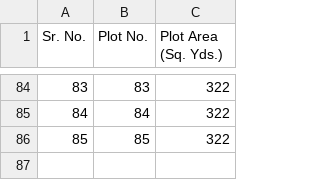
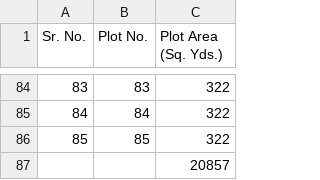
Before and after one commit to Mann-19/didpl-online-crm, a CSV file: crm/documentation/commercial_residential_plot_areas.csv, drawn as a sheet; only a part is shown, gaps mark what is left out; the diff names each change by its address in the sheet, - before the commit and + after, or states it on an @@ line.

```diff
--- a/crm/documentation/commercial_residential_plot_areas.csv
+++ b/crm/documentation/commercial_residential_plot_areas.csv
+row 87:  |  | 20857
```
Also changed, not shown: 12 other files.
